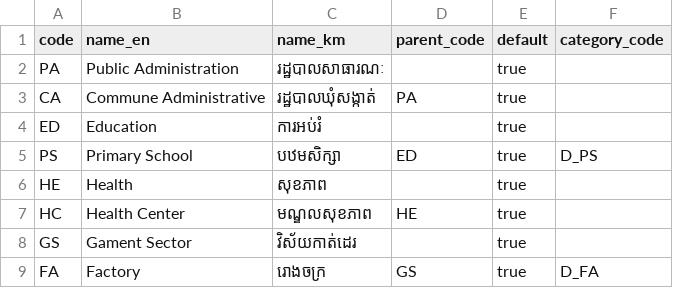
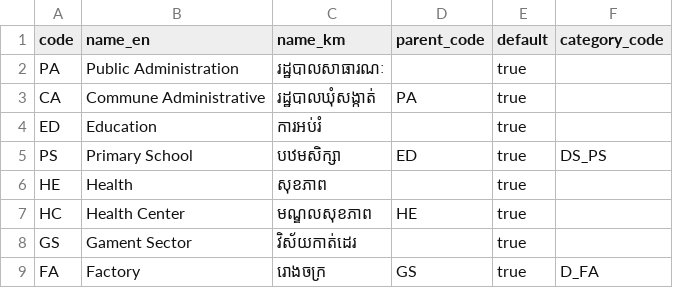
Before and after one commit to kakada/scorecard-web, a CSV file: lib/samples/assets/csv/facility.csv, drawn as a sheet.

```diff
--- a/lib/samples/assets/csv/facility.csv
+++ b/lib/samples/assets/csv/facility.csv
@@ -4,3 +4,3 @@ CA,Commune Administrative,រដ្ឋបាលឃុំសង្កាត់,PA
 ED,Education,ការអប់រំ,,true,
-PS,Primary School,បឋមសិក្សា,ED,true,D_PS
+PS,Primary School,បឋមសិក្សា,ED,true,DS_PS
 HE,Health,សុខភាព,,true,
```
Also changed, not shown: lib/samples/assets/csv/category.csv, 10 other files.
